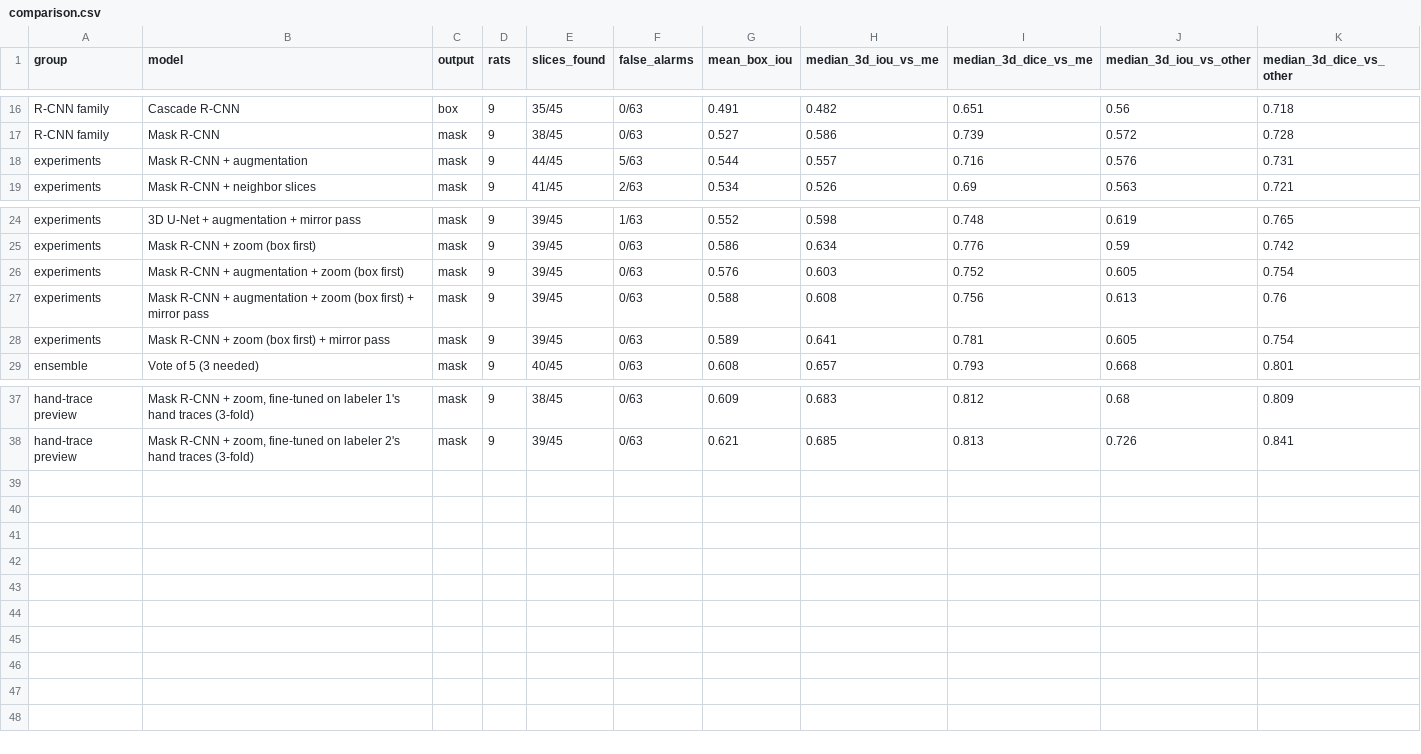
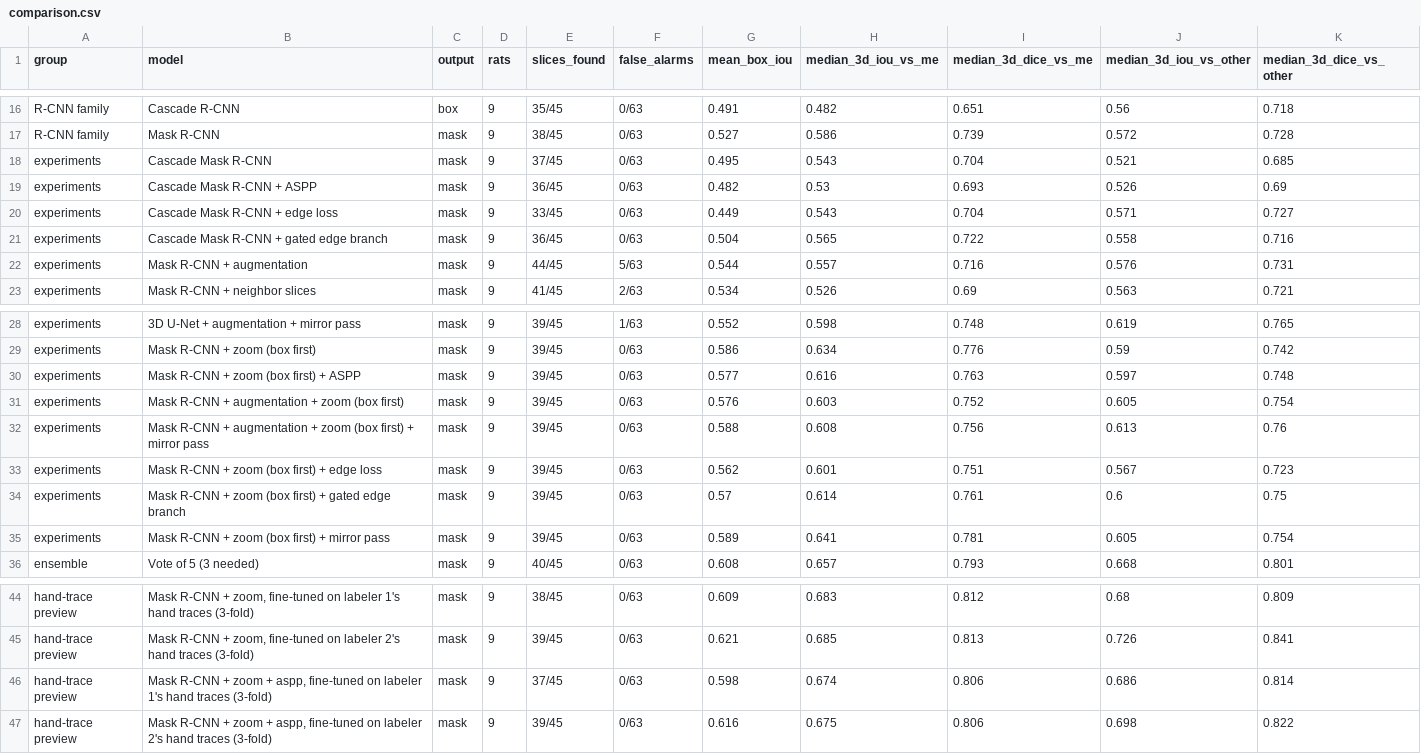
Before and after one commit to Tylee3/FA26-NUDZ-Team---AMSTERDAM, a CSV file: rcnn_out/comparison.csv, drawn as a sheet; only a part is shown, gaps mark what is left out; the diff names each change by its address in the sheet, - before the commit and + after, or states it on an @@ line.

```diff
--- a/rcnn_out/comparison.csv
+++ b/rcnn_out/comparison.csv
+row 18: experiments | Cascade Mask R-CNN | mask | 9 | 37/45 | 0/63 | 0.495 | 0.543 | 0.704 | 0.521 | 0.685
+row 19: experiments | Cascade Mask R-CNN + ASPP | mask | 9 | 36/45 | 0/63 | 0.482 | 0.53 | 0.693 | 0.526 | 0.69
+row 20: experiments | Cascade Mask R-CNN + edge loss | mask | 9 | 33/45 | 0/63 | 0.449 | 0.543 | 0.704 | 0.571 | 0.727
+row 21: experiments | Cascade Mask R-CNN + gated edge branch | mask | 9 | 36/45 | 0/63 | 0.504 | 0.565 | 0.722 | 0.558 | 0.716
+row 30: experiments | Mask R-CNN + zoom (box first) + ASPP | mask | 9 | 39/45 | 0/63 | 0.577 | 0.616 | 0.763 | 0.597 | 0.748
+row 33: experiments | Mask R-CNN + zoom (box first) + edge loss | mask | 9 | 39/45 | 0/63 | 0.562 | 0.601 | 0.751 | 0.567 | 0.723
+row 34: experiments | Mask R-CNN + zoom (box first) + gated edge branch | mask | 9 | 39/45 | 0/63 | 0.57 | 0.614 | 0.761 | 0.6 | 0.75
+row 46: hand-trace preview | Mask R-CNN + zoom + aspp, fine-tuned on labeler 1's hand traces (3-fold) | mask | 9 | 37/45 | 0/63 | 0.598 | 0.674 | 0.806 | 0.686 | 0.814
+row 47: hand-trace preview | Mask R-CNN + zoom + aspp, fine-tuned on labeler 2's hand traces (3-fold) | mask | 9 | 39/45 | 0/63 | 0.616 | 0.675 | 0.806 | 0.698 | 0.822
```
Also changed, not shown: 38 other files.
